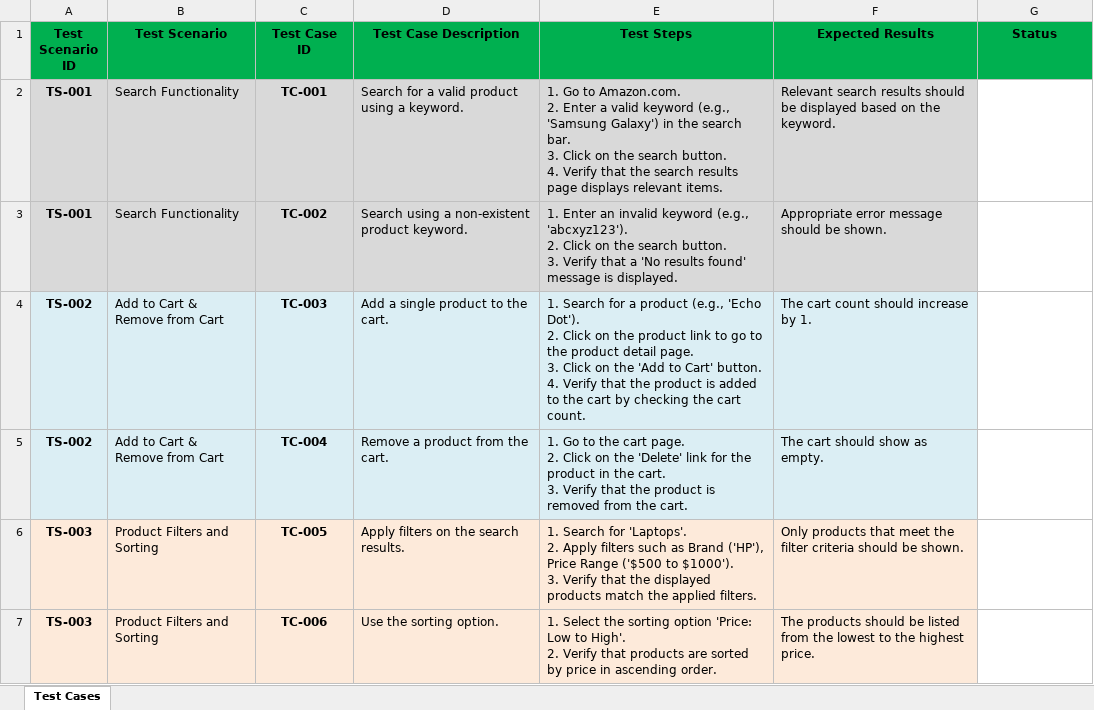
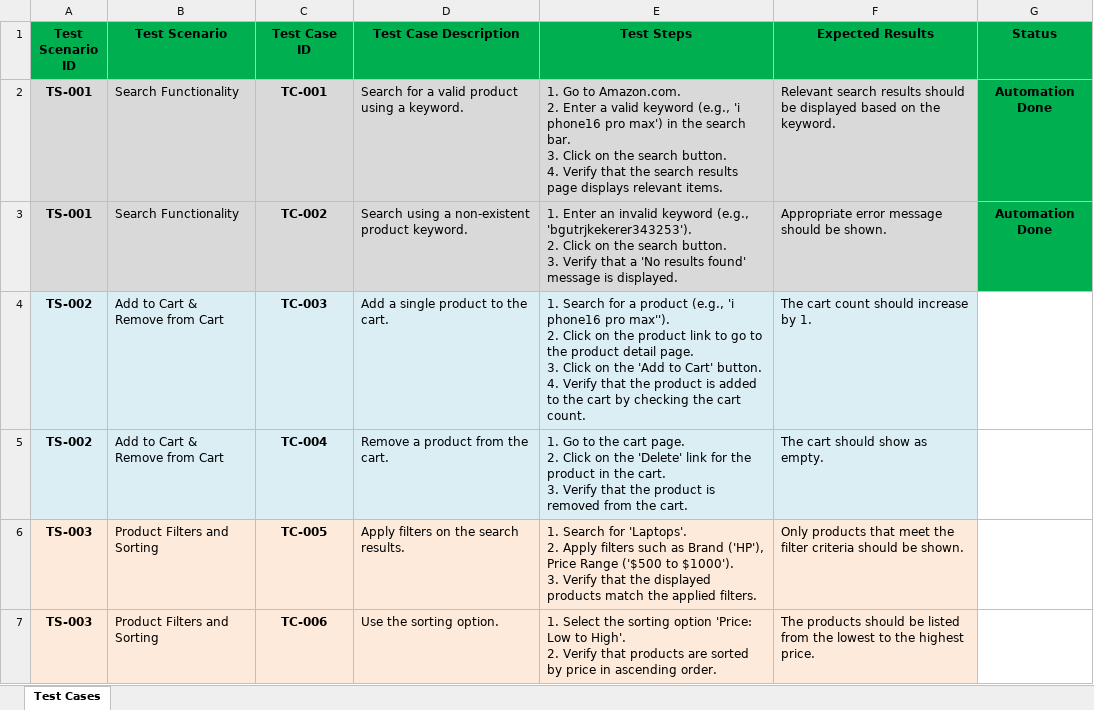
Before and after one commit to UtkarshHowale/amazon.com_test_automation_framework, an Excel workbook: src/main/java/Documentation/Amazon_Website_Test_Cases.xlsx, sheet Test Cases, drawn as a sheet; values as stored, in another font and other column widths than the file's, no borders; ↵ is a line break in a cell; the diff names each change by its address in the sheet, - before the commit and + after, or states it on an @@ line.

```diff
--- a/src/main/java/Documentation/Amazon_Website_Test_Cases.xlsx (sheet Test Cases)
+++ b/src/main/java/Documentation/Amazon_Website_Test_Cases.xlsx (sheet Test Cases)
-E2 (Test Steps): …keyword (e.g., 'Samsung Galaxy') in the…
+E2 (Test Steps): …keyword (e.g., 'i phone16 pro max') in the…
-G2:G3 (Status): (empty)
+G2:G3 (Status): Automation Done
-G2:G3 fill: none
+G2:G3 fill: #00B050
-E3 (Test Steps): …keyword (e.g., 'abcxyz123'). ↵ 2. Click…
+E3 (Test Steps): …keyword (e.g., 'bgutrjkekerer343253'). ↵ 2. Click…
-E4 (Test Steps): …product (e.g., 'Echo Dot'). ↵ 2. Click…
+E4 (Test Steps): …product (e.g., 'i phone16 pro max''). ↵ 2. Click…
```
Also changed, not shown: 14 other files.
